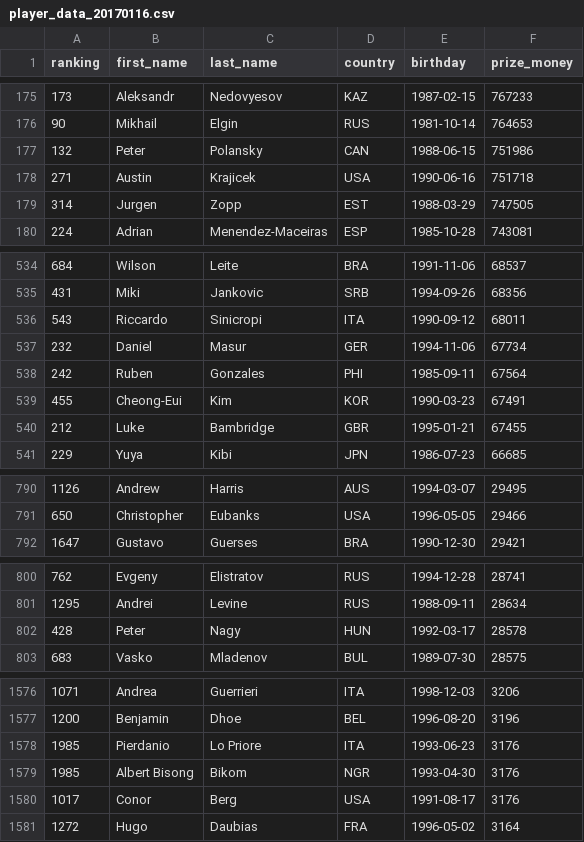
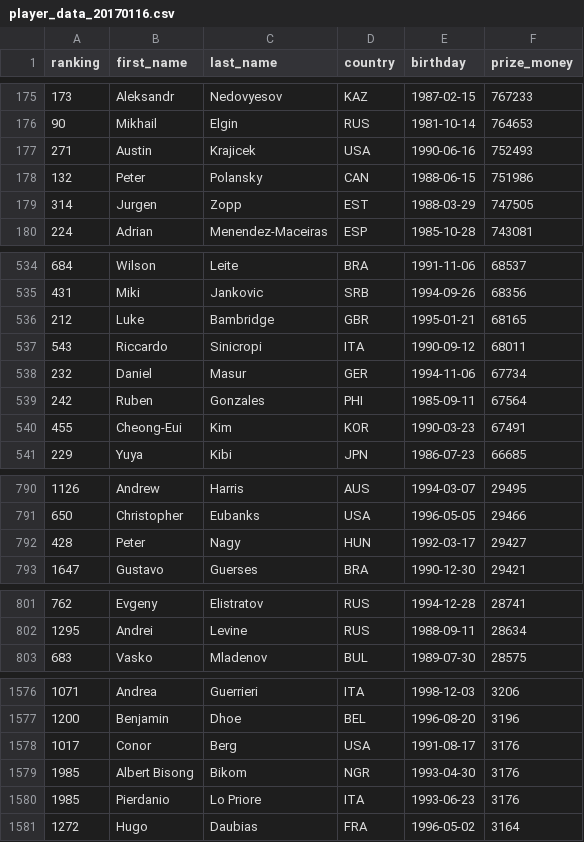
Before and after one commit to pdgonzalez872/atp_data, a CSV file: data/player_data_20170116.csv, drawn as a sheet; only a part is shown, gaps mark what is left out; the diff covers the shown part only.

```diff
--- a/data/player_data_20170116.csv
+++ b/data/player_data_20170116.csv
@@ -176,4 +176,4 @@ ranking,first_name,last_name,country,birthday,prize_money
 90,Mikhail,Elgin,RUS,1981-10-14,764653
+271,Austin,Krajicek,USA,1990-06-16,752493
 132,Peter,Polansky,CAN,1988-06-15,751986
-271,Austin,Krajicek,USA,1990-06-16,751718
 314,Jurgen,Zopp,EST,1988-03-29,747505
@@ -535,2 +535,3 @@ ranking,first_name,last_name,country,birthday,prize_money
 431,Miki,Jankovic,SRB,1994-09-26,68356
+212,Luke,Bambridge,GBR,1995-01-21,68165
 543,Riccardo,Sinicropi,ITA,1990-09-12,68011
@@ -539,3 +540,2 @@ ranking,first_name,last_name,country,birthday,prize_money
 455,Cheong-Eui,Kim,KOR,1990-03-23,67491
-212,Luke,Bambridge,GBR,1995-01-21,67455
 229,Yuya,Kibi,JPN,1986-07-23,66685
@@ -791,2 +791,3 @@ ranking,first_name,last_name,country,birthday,prize_money
 650,Christopher,Eubanks,USA,1996-05-05,29466
+428,Peter,Nagy,HUN,1992-03-17,29427
 1647,Gustavo,Guerses,BRA,1990-12-30,29421
@@ -801,3 +802,2 @@ ranking,first_name,last_name,country,birthday,prize_money
 1295,Andrei,Levine,RUS,1988-09-11,28634
-428,Peter,Nagy,HUN,1992-03-17,28578
 683,Vasko,Mladenov,BUL,1989-07-30,28575
@@ -1577,5 +1577,5 @@ ranking,first_name,last_name,country,birthday,prize_money
 1200,Benjamin,Dhoe,BEL,1996-08-20,3196
-1985,Pierdanio,Lo Priore,ITA,1993-06-23,3176
-1985,Albert Bisong,Bikom,NGR,1993-04-30,3176
 1017,Conor,Berg,USA,1991-08-17,3176
+1985,Albert Bisong,Bikom,NGR,1993-04-30,3176
+1985,Pierdanio,Lo Priore,ITA,1993-06-23,3176
 1272,Hugo,Daubias,FRA,1996-05-02,3164
```
Also changed, not shown: 68 moved rows elsewhere in this file, 2 other files.
